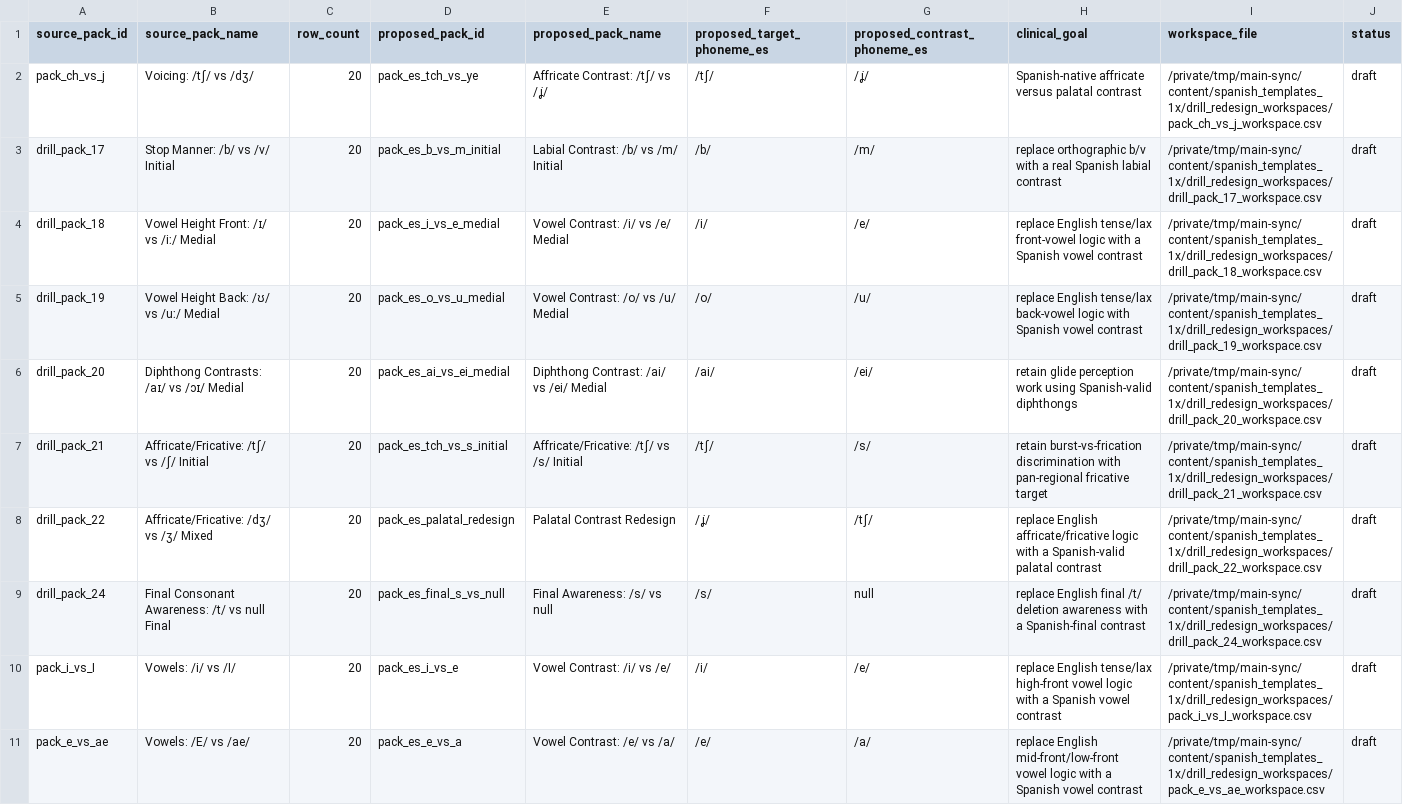
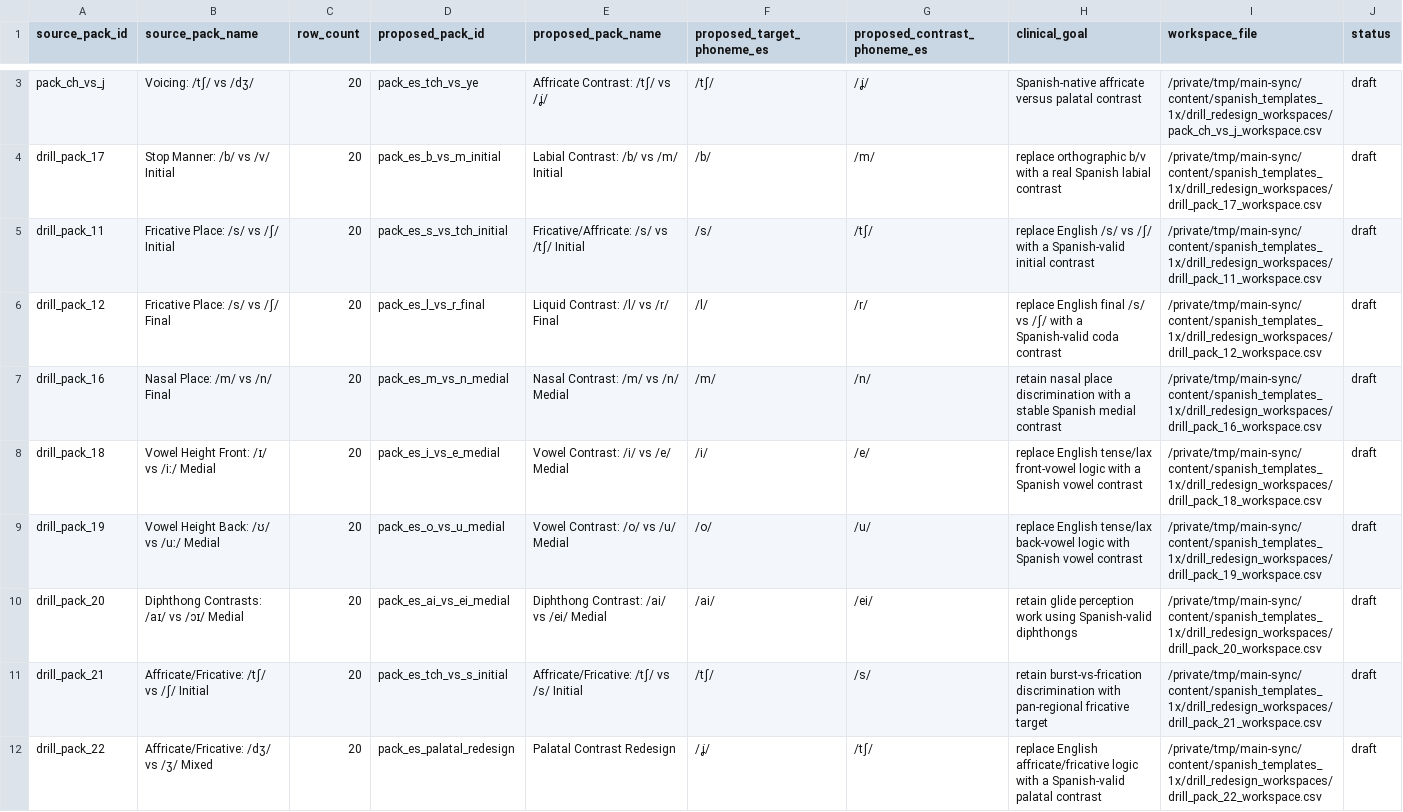
Before and after one commit to deafjamz/my-hearing-app, a CSV file: content/spanish_templates_1x/phoneme_drill_redesign_backlog.csv, drawn as a sheet; only a part is shown, gaps mark what is left out; the shorter side is filled out with more unchanged rows; the diff covers the shown part only.

Commit message:
Broaden Spanish drill redesign triage

```diff
--- a/content/spanish_templates_1x/phoneme_drill_redesign_backlog.csv
+++ b/content/spanish_templates_1x/phoneme_drill_redesign_backlog.csv
@@ -3,2 +4,5 @@ pack_ch_vs_j,Voicing: /tʃ/ vs /dʒ/,20,pack_es_tch_vs_ye,Affricate Contrast: /t
 drill_pack_17,Stop Manner: /b/ vs /v/ Initial,20,pack_es_b_vs_m_initial,Labial Contrast: /b/ vs /m/ Initial,/b/,/m/,replace orthographic b/v with a real Spanish labial contrast,/private/tmp/main-sync/content/spanish_templates_1x/drill_redesign_workspaces/drill_pack_17_workspace.csv,draft
+drill_pack_11,Fricative Place: /s/ vs /ʃ/ Initial,20,pack_es_s_vs_tch_initial,Fricative/Affricate: /s/ vs /tʃ/ Initial,/s/,/tʃ/,replace English /s/ vs /ʃ/ with a Spanish-valid initial contrast,/private/tmp/main-sync/content/spanish_templates_1x/drill_redesign_workspaces/drill_pack_11_workspace.csv,draft
+drill_pack_12,Fricative Place: /s/ vs /ʃ/ Final,20,pack_es_l_vs_r_final,Liquid Contrast: /l/ vs /r/ Final,/l/,/r/,replace English final /s/ vs /ʃ/ with a Spanish-valid coda contrast,/private/tmp/main-sync/content/spanish_templates_1x/drill_redesign_workspaces/drill_pack_12_workspace.csv,draft
+drill_pack_16,Nasal Place: /m/ vs /n/ Final,20,pack_es_m_vs_n_medial,Nasal Contrast: /m/ vs /n/ Medial,/m/,/n/,retain nasal place discrimination with a stable Spanish medial contrast,/private/tmp/main-sync/content/spanish_templates_1x/drill_redesign_workspaces/drill_pack_16_workspace.csv,draft
 drill_pack_18,Vowel Height Front: /ɪ/ vs /iː/ Medial,20,pack_es_i_vs_e_medial,Vowel Contrast: /i/ vs /e/ Medial,/i/,/e/,replace English tense/lax front-vowel logic with a Spanish vowel contrast,/private/tmp/main-sync/content/spanish_templates_1x/drill_redesign_workspaces/drill_pack_18_workspace.csv,draft
```
Also changed, not shown: 3 added rows elsewhere in this file, content/spanish_templates_1x/phoneme_drill_pack_audit.csv, content/spanish_templates_1x/phoneme_drill_review_backlog.csv, 5 other files.
